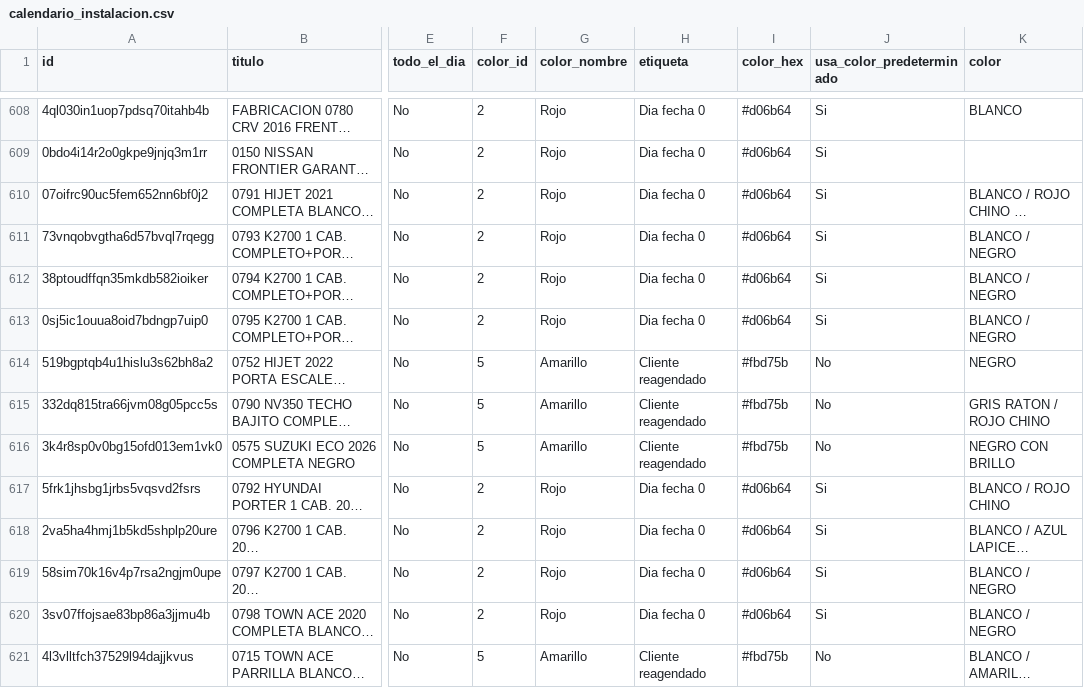
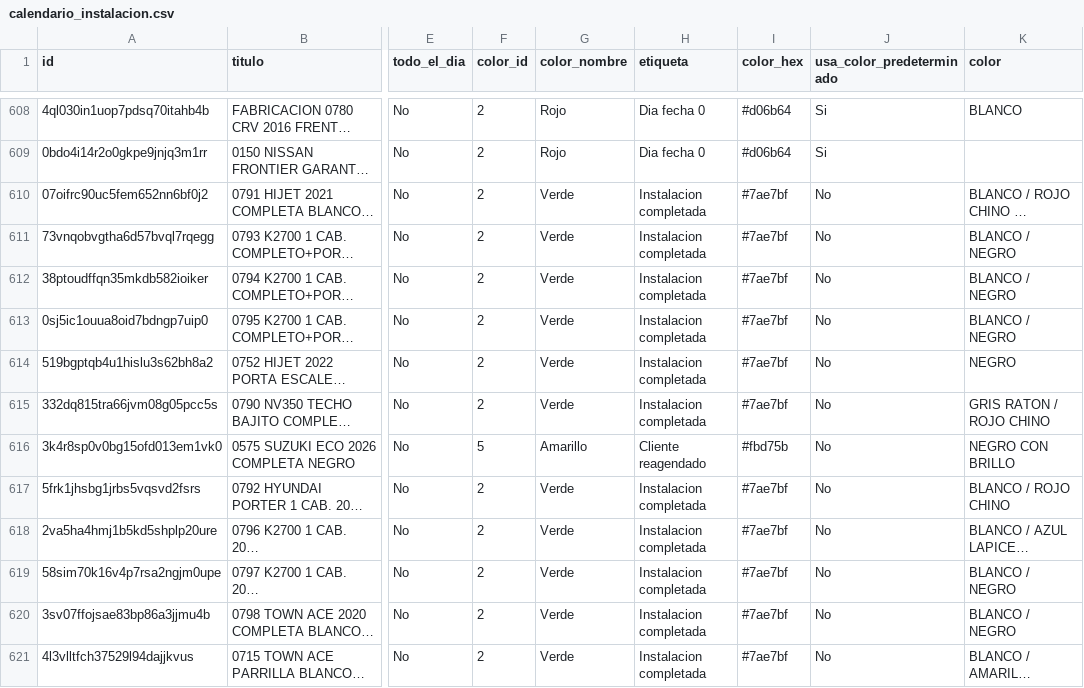
Before and after one commit to Osiris-14/reporte-cxc-alegra, a CSV file: calendario_instalacion.csv, drawn as a sheet; only a part is shown, gaps mark what is left out; long unchanged cells end in …; the diff covers the shown part only; the diff names each change by its address in the sheet, - before the commit and + after, or states it on an @@ line.

```diff
--- a/calendario_instalacion.csv
+++ b/calendario_instalacion.csv
-G610:G613 (color_nombre): Rojo
+G610:G613 (color_nombre): Verde
-H610:H613 (etiqueta): Dia fecha 0
+H610:H613 (etiqueta): Instalacion completada
-I610:I613 (color_hex): #d06b64
+I610:I613 (color_hex): #7ae7bf
-J610:J613 (usa_color_predeterminado): Si
+J610:J613 (usa_color_predeterminado): No
-F614:F615 (color_id): 5
+F614:F615 (color_id): 2
-G614:G615 (color_nombre): Amarillo
+G614:G615 (color_nombre): Verde
-H614:H615 (etiqueta): Cliente reagendado
+H614:H615 (etiqueta): Instalacion completada
-I614:I615 (color_hex): #fbd75b
+I614:I615 (color_hex): #7ae7bf
-G617:G620 (color_nombre): Rojo
+G617:G620 (color_nombre): Verde
-H617:H620 (etiqueta): Dia fecha 0
+H617:H620 (etiqueta): Instalacion completada
-I617:I620 (color_hex): #d06b64
+I617:I620 (color_hex): #7ae7bf
-J617:J620 (usa_color_predeterminado): Si
+J617:J620 (usa_color_predeterminado): No
-F621 (color_id): 5
+F621 (color_id): 2
-G621 (color_nombre): Amarillo
+G621 (color_nombre): Verde
-H621 (etiqueta): Cliente reagendado
+H621 (etiqueta): Instalacion completada
-I621 (color_hex): #fbd75b
+I621 (color_hex): #7ae7bf
```
Also changed, not shown: 53 edited cells elsewhere in this file.
